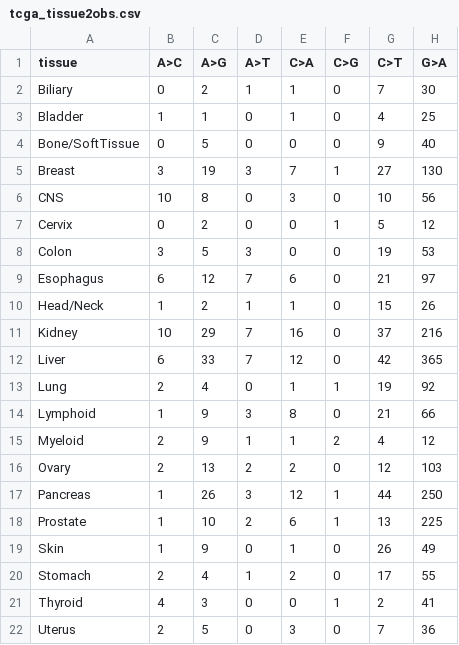
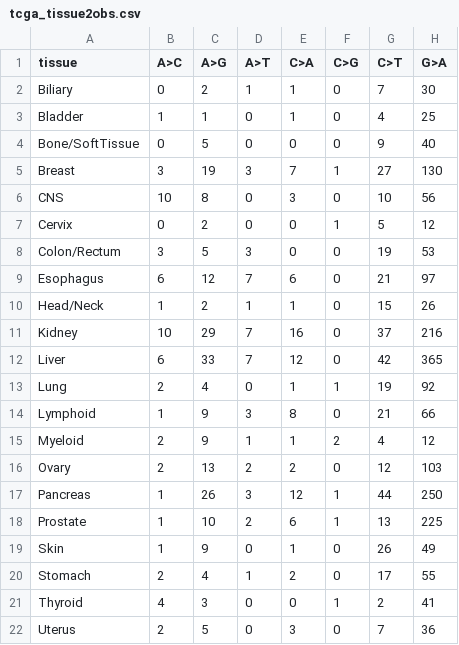
Before and after one commit to mitoclub/mtdnaMutSpecOfCancers, a CSV file: data/stem_and_workers/tcga_tissue2obs.csv, drawn as a sheet; only a part is shown; the diff names each change by its address in the sheet, - before the commit and + after, or states it on an @@ line.

```diff
--- a/data/stem_and_workers/tcga_tissue2obs.csv
+++ b/data/stem_and_workers/tcga_tissue2obs.csv
-A8 (tissue): Colon
+A8 (tissue): Colon/Rectum
```
Also changed, not shown: data/stem_and_workers/gtex_tissue2obs.csv, 1 other file.
